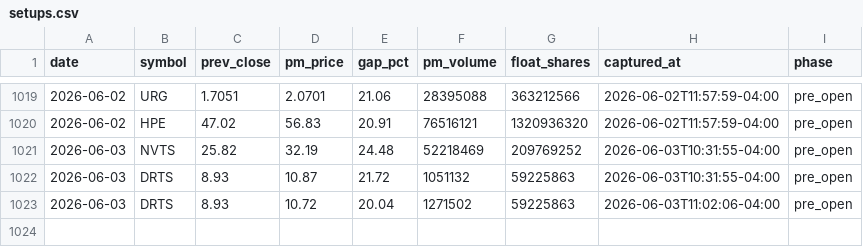
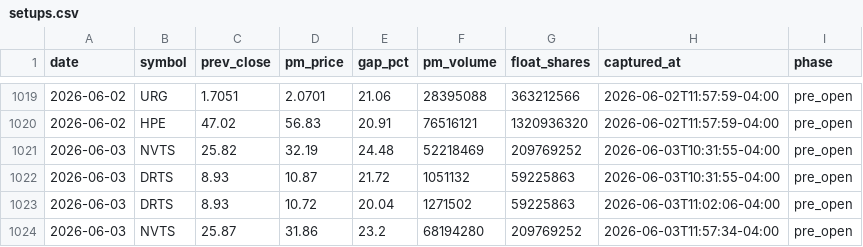
Before and after one commit to emart-ai/dailytrade, a CSV file: data/setups.csv, drawn as a sheet; only a part is shown, gaps mark what is left out.

Commit message:
scan: 2026-06-03T15:57Z

```diff
--- a/data/setups.csv
+++ b/data/setups.csv
@@ -1023 +1023,2 @@ date,symbol,prev_close,pm_price,gap_pct,pm_volume,float_shares,captured_at,phase
 2026-06-03,DRTS,8.93,10.72,20.04,1271502,59225863,2026-06-03T11:02:06-04:00,pre_open
+2026-06-03,NVTS,25.87,31.86,23.2,68194280,209769252,2026-06-03T11:57:34-04:00,pre_open
```
